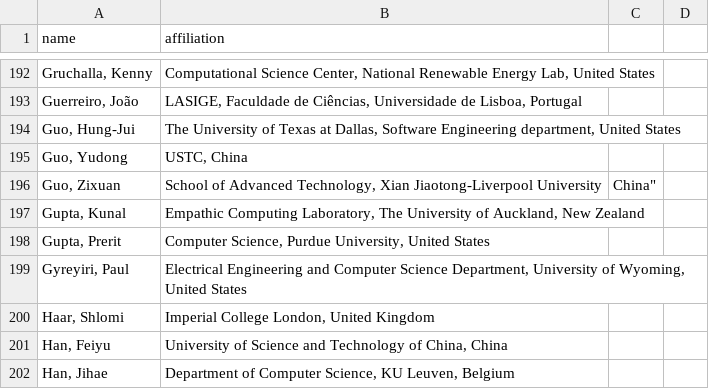
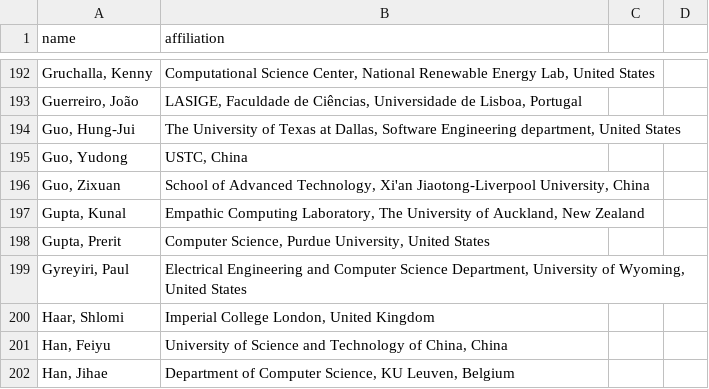
Before and after one commit to ieeevr/dev, a CSV file: _data/reviewers.csv, drawn as a sheet; only a part is shown, gaps mark what is left out.

Commit message:
Modif in reviewer.csv

```diff
--- a/_data/reviewers.csv
+++ b/_data/reviewers.csv
@@ -195,3 +195,3 @@
 "Guo, Yudong","USTC, China"
-"Guo, Zixuan","School of Advanced Technology, Xi"an Jiaotong-Liverpool University, China"
+"Guo, Zixuan","School of Advanced Technology, Xi'an Jiaotong-Liverpool University, China"
 "Gupta, Kunal","Empathic Computing Laboratory, The University of Auckland, New Zealand"
```
